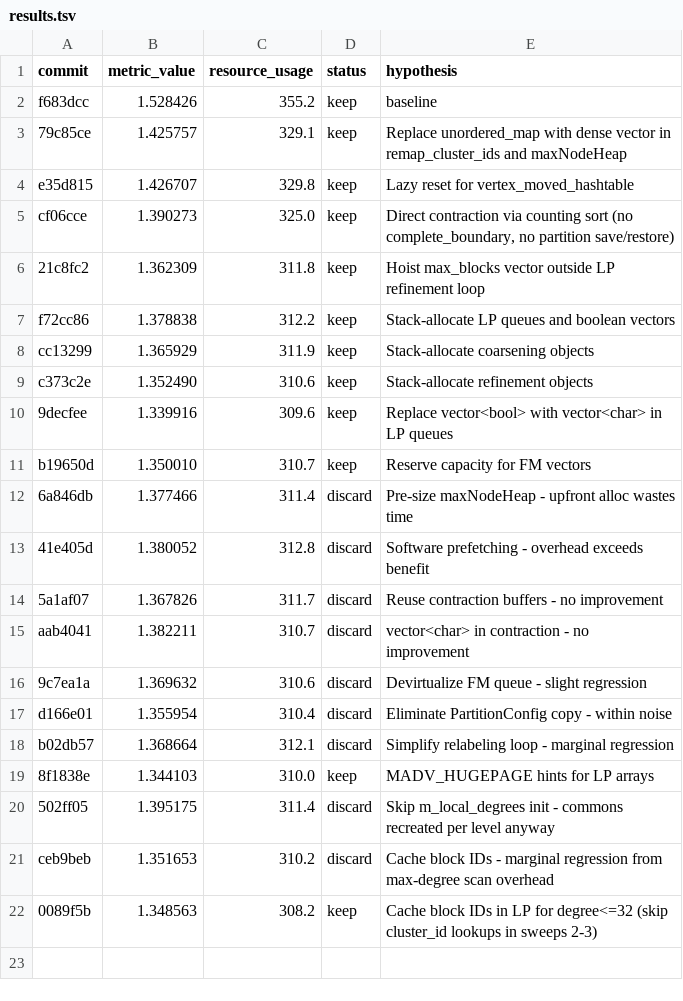
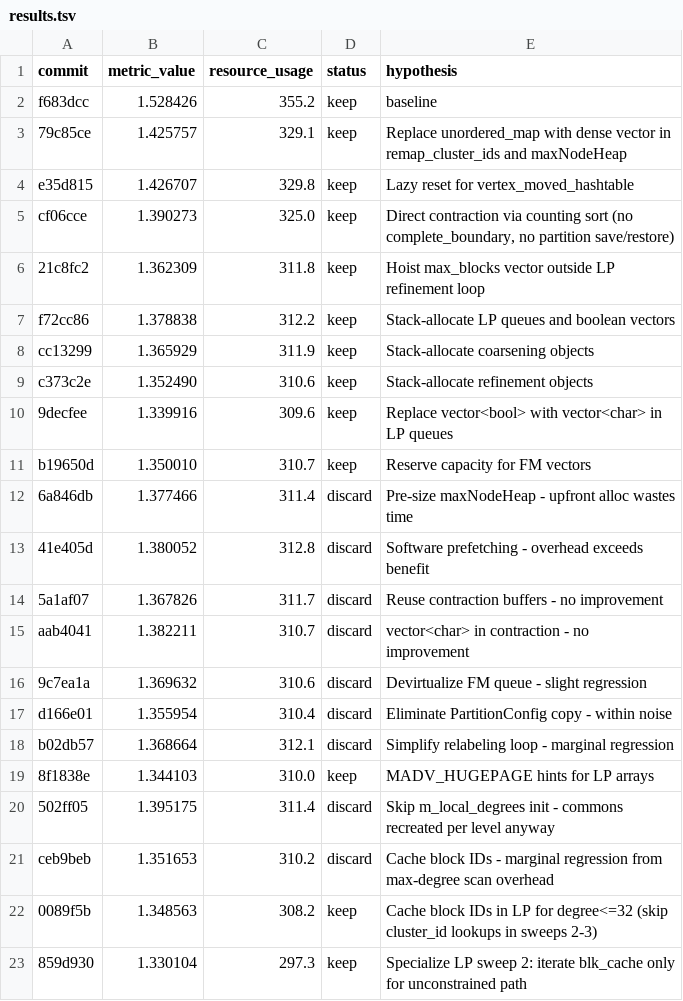
Before and after one commit to KaHIP/ScalableCorrelationClustering, a TSV file: results.tsv, drawn as a sheet.

Commit message:
Apply blk_cache optimization to LP refinement: skip edge reads in sweeps 2-3

```diff
--- a/results.tsv
+++ b/results.tsv
@@ -22 +22,2 @@ ceb9beb	1.351653	310.2	discard	Cache block IDs - marginal regression from max-de
 0089f5b	1.348563	308.2	keep	Cache block IDs in LP for degree<=32 (skip cluster_id lookups in sweeps 2-3)
+859d930	1.330104	297.3	keep	Specialize LP sweep 2: iterate blk_cache only for unconstrained path
```
Also changed, not shown: 1 other file.
